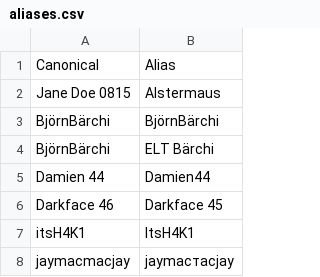
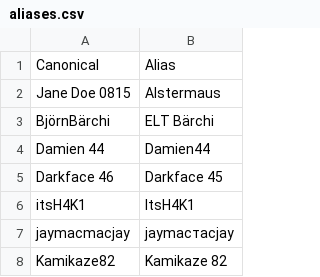
Before and after one commit to its-h4k1/desert-storm-roster-optimizer, a CSV file: data/aliases.csv, drawn as a sheet; only a part is shown; the shorter side is filled out with more unchanged rows.

Commit message:
admin: update data/aliases.csv

```diff
--- a/data/aliases.csv
+++ b/data/aliases.csv
@@ -2,3 +2,2 @@ Canonical,Alias
 Jane Doe 0815,Alstermaus
-BjörnBärchi,BjörnBärchi
 BjörnBärchi,ELT Bärchi
```
